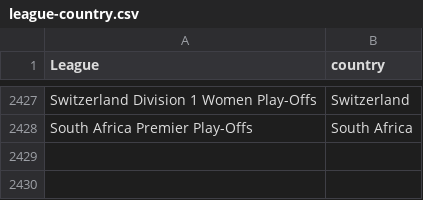
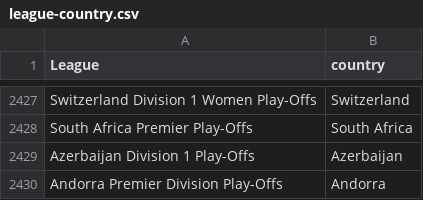
Before and after one commit to gatodegravata/vulp-stats, a CSV file: lists/league-country.csv, drawn as a sheet; only a part is shown, gaps mark what is left out.

```diff
--- a/lists/league-country.csv
+++ b/lists/league-country.csv
@@ -2428 +2428,3 @@ Switzerland Division 1 Women Play-Offs;Switzerland
 South Africa Premier Play-Offs;South Africa
+Azerbaijan Division 1 Play-Offs;Azerbaijan
+Andorra Premier Division Play-Offs;Andorra
```
Also changed, not shown: 3 other files.
